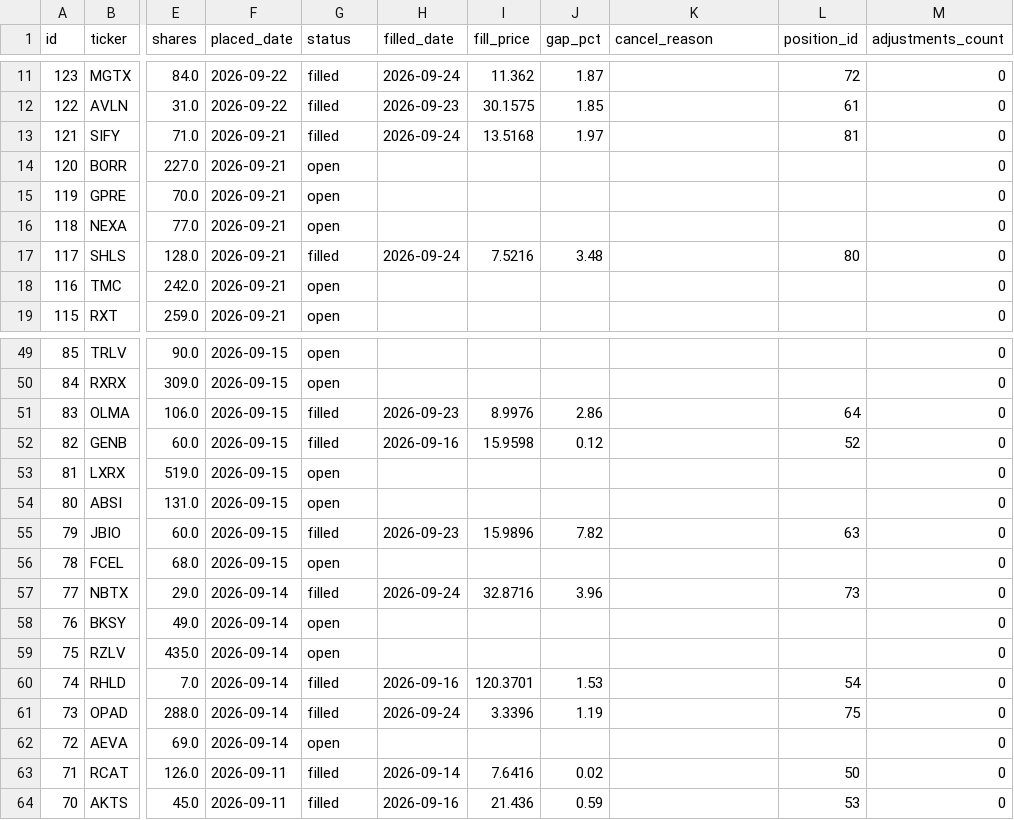
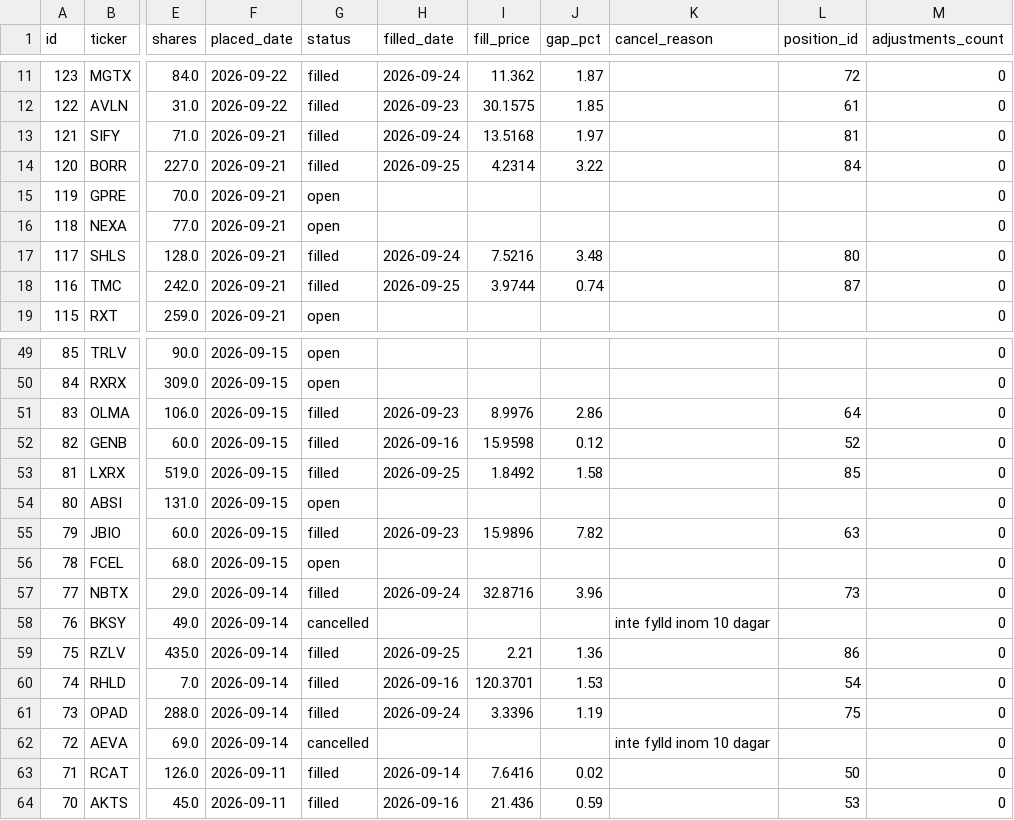
Before and after one commit to benjaminneilan16/small-cap, a CSV file: reports/orders_us.csv, drawn as a sheet; only a part is shown, gaps mark what is left out; the diff names each change by its address in the sheet, - before the commit and + after, or states it on an @@ line.

```diff
--- a/reports/orders_us.csv
+++ b/reports/orders_us.csv
-G14 (status): open
+G14 (status): filled
-H14 (filled_date): (empty)
+H14 (filled_date): 2026-09-25
-I14 (fill_price): (empty)
+I14 (fill_price): 4.2314
-J14 (gap_pct): (empty)
+J14 (gap_pct): 3.22
-L14 (position_id): (empty)
+L14 (position_id): 84
-G18 (status): open
+G18 (status): filled
-H18 (filled_date): (empty)
+H18 (filled_date): 2026-09-25
-I18 (fill_price): (empty)
+I18 (fill_price): 3.9744
-J18 (gap_pct): (empty)
+J18 (gap_pct): 0.74
-L18 (position_id): (empty)
+L18 (position_id): 87
-G53 (status): open
+G53 (status): filled
-H53 (filled_date): (empty)
+H53 (filled_date): 2026-09-25
-I53 (fill_price): (empty)
+I53 (fill_price): 1.8492
-J53 (gap_pct): (empty)
+J53 (gap_pct): 1.58
-L53 (position_id): (empty)
+L53 (position_id): 85
-G58 (status): open
+G58 (status): cancelled
-K58 (cancel_reason): (empty)
+K58 (cancel_reason): inte fylld inom 10 dagar
-G59 (status): open
+G59 (status): filled
-H59 (filled_date): (empty)
+H59 (filled_date): 2026-09-25
-I59 (fill_price): (empty)
+I59 (fill_price): 2.21
-J59 (gap_pct): (empty)
+J59 (gap_pct): 1.36
-L59 (position_id): (empty)
+L59 (position_id): 86
-G62 (status): open
+G62 (status): cancelled
-K62 (cancel_reason): (empty)
+K62 (cancel_reason): inte fylld inom 10 dagar
```
Also changed, not shown: reports/positions_us.csv, 2 other files.
